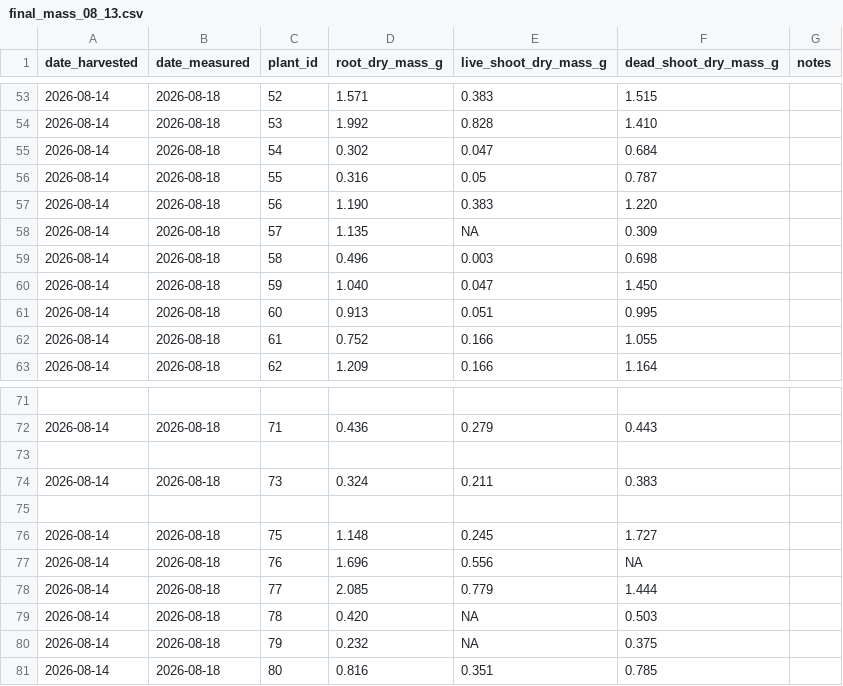
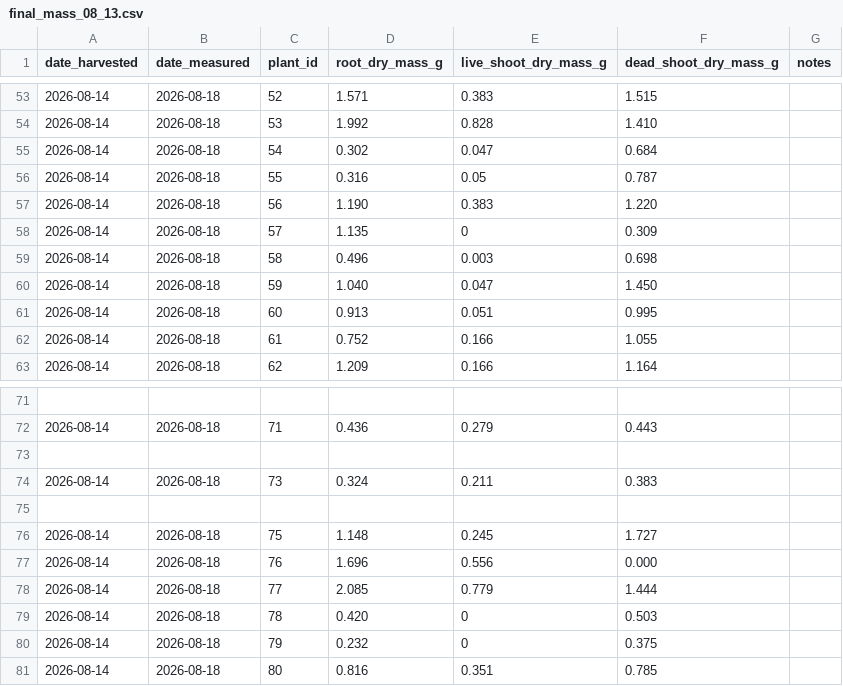
Before and after one commit to ccber-restoration/ncos-mesa, a CSV file: data/stipa_salinity_experiment/final_mass_08_13.csv, drawn as a sheet; only a part is shown, gaps mark what is left out.

Commit message:
survival_binomial_regression: - checked assumptions and ran a binomial regression of survival across salinity treatments
biomass_vs_water_treatment.qmd:
- ran a post_hoc cohens d

biomass_across_salinity_treatment.qmd:
- ran additional anovas. wrote conclusions in simple terms.

```diff
--- a/data/stipa_salinity_experiment/final_mass_08_13.csv
+++ b/data/stipa_salinity_experiment/final_mass_08_13.csv
@@ -57,3 +57,3 @@ date_harvested,date_measured,plant_id,root_dry_mass_g,live_shoot_dry_mass_g,dead
 2026-08-14,2026-08-18,56,1.190,0.383,1.220,
-2026-08-14,2026-08-18,57,1.135,NA,0.309,
+2026-08-14,2026-08-18,57,1.135,0,0.309,
 2026-08-14,2026-08-18,58,0.496,0.003,0.698,
@@ -76,6 +76,6 @@ date_harvested,date_measured,plant_id,root_dry_mass_g,live_shoot_dry_mass_g,dead
 2026-08-14,2026-08-18,75,1.148,0.245,1.727,
-2026-08-14,2026-08-18,76,1.696,0.556,NA,
+2026-08-14,2026-08-18,76,1.696,0.556,0.000,
 2026-08-14,2026-08-18,77,2.085,0.779,1.444,
-2026-08-14,2026-08-18,78,0.420,NA,0.503,
-2026-08-14,2026-08-18,79,0.232,NA,0.375,
+2026-08-14,2026-08-18,78,0.420,0,0.503,
+2026-08-14,2026-08-18,79,0.232,0,0.375,
 2026-08-14,2026-08-18,80,0.816,0.351,0.785,
```
Also changed, not shown: 3 other files.
